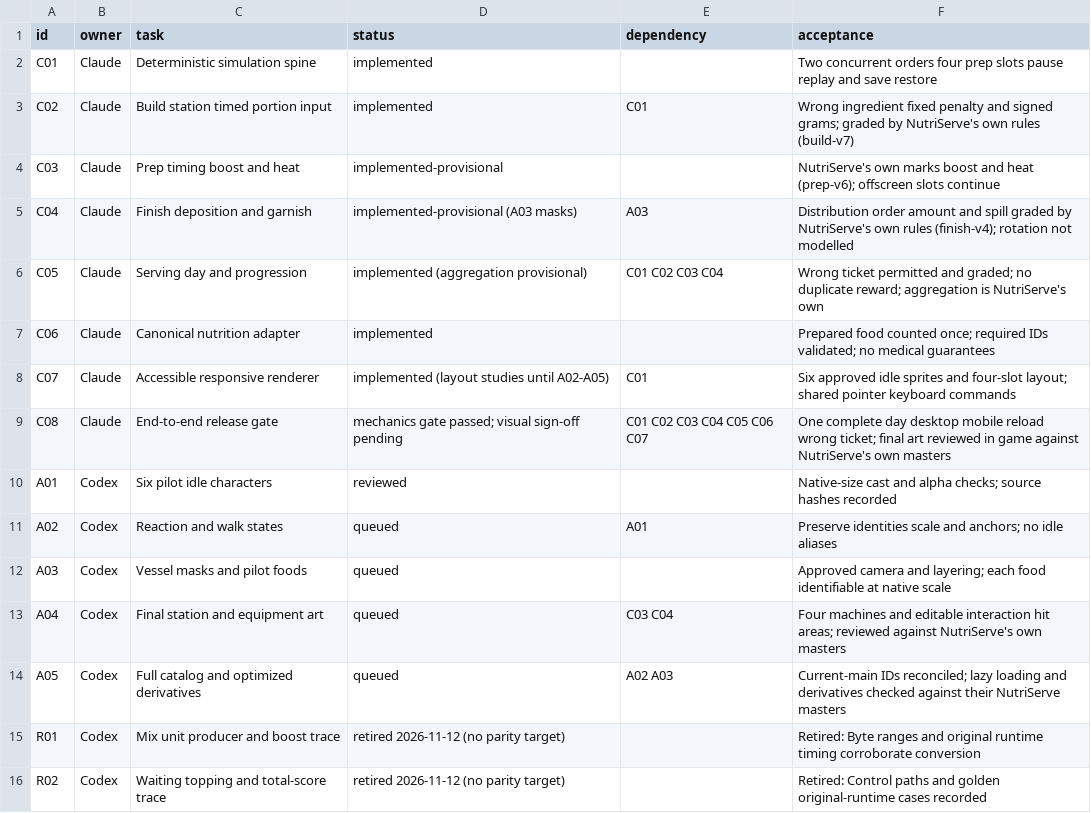
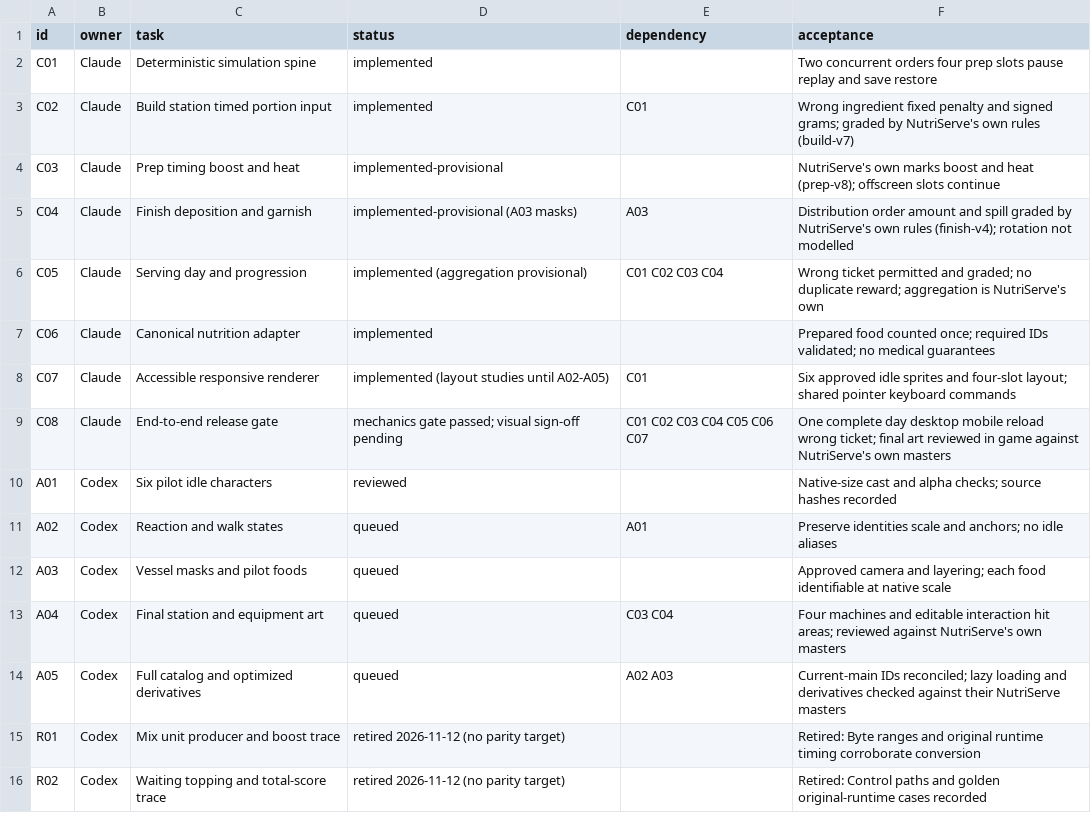
Before and after one commit to Stef-01/BudHub-29-10, a CSV file: docs/nutriserve/build-track.csv, drawn as a sheet.

```diff
--- a/docs/nutriserve/build-track.csv
+++ b/docs/nutriserve/build-track.csv
@@ -3,3 +3,3 @@ C01,Claude,Deterministic simulation spine,implemented,,Two concurrent orders fou
 C02,Claude,Build station timed portion input,implemented,C01,Wrong ingredient fixed penalty and signed grams; graded by NutriServe's own rules (build-v7)
-C03,Claude,Prep timing boost and heat,implemented-provisional,,NutriServe's own marks boost and heat (prep-v6); offscreen slots continue
+C03,Claude,Prep timing boost and heat,implemented-provisional,,NutriServe's own marks boost and heat (prep-v8); offscreen slots continue
 C04,Claude,Finish deposition and garnish,implemented-provisional (A03 masks),A03,Distribution order amount and spill graded by NutriServe's own rules (finish-v4); rotation not modelled
```
Also changed, not shown: 3 other files.
